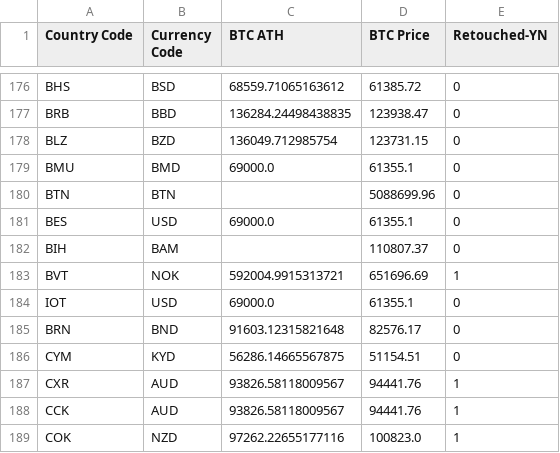
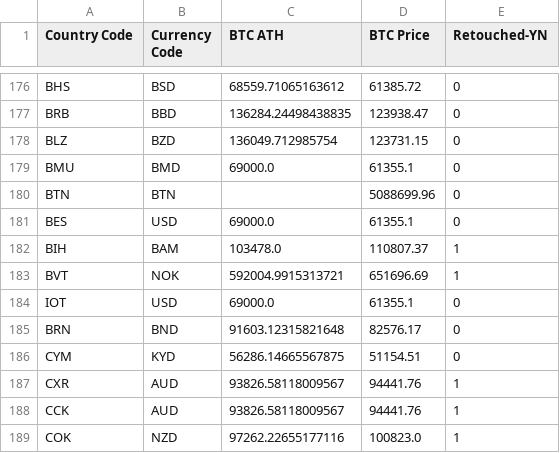
Before and after one commit to sorukumar/ChartingExperiment, a CSV file: btcath/btcprice.csv, drawn as a sheet; only a part is shown, gaps mark what is left out.

Commit message:
Add files via upload

```diff
--- a/btcath/btcprice.csv
+++ b/btcath/btcprice.csv
@@ -181,3 +181,3 @@ BTN,BTN,,5088699.96,0
 BES,USD,69000.0,61355.1,0
-BIH,BAM,,110807.37,0
+BIH,BAM,103478.0,110807.37,1
 BVT,NOK,592004.9915313721,651696.69,1
```
